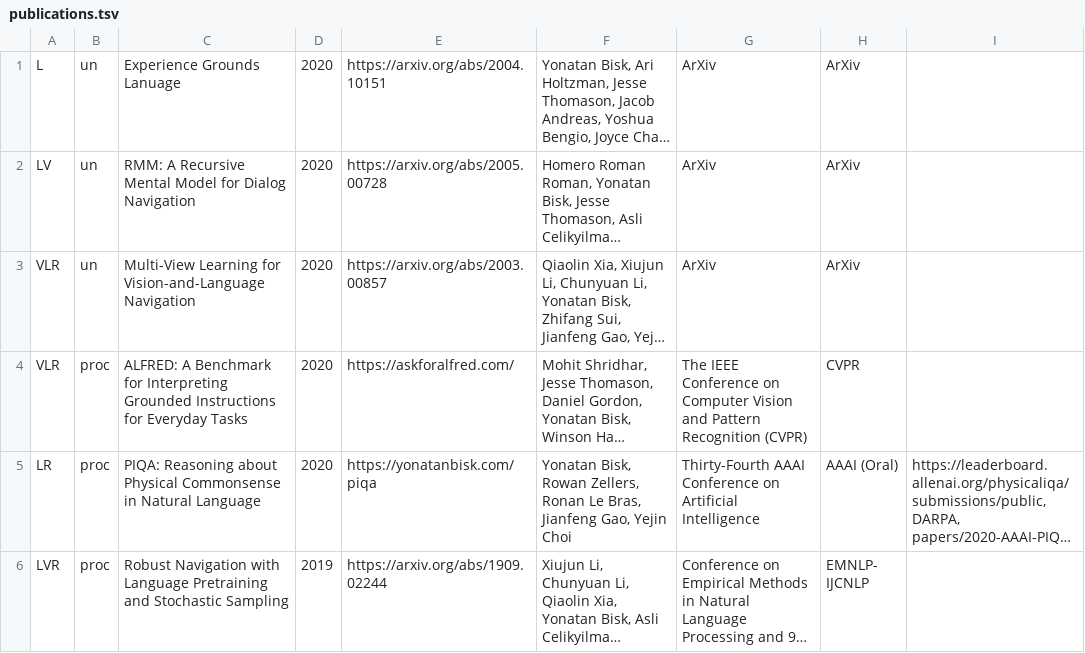
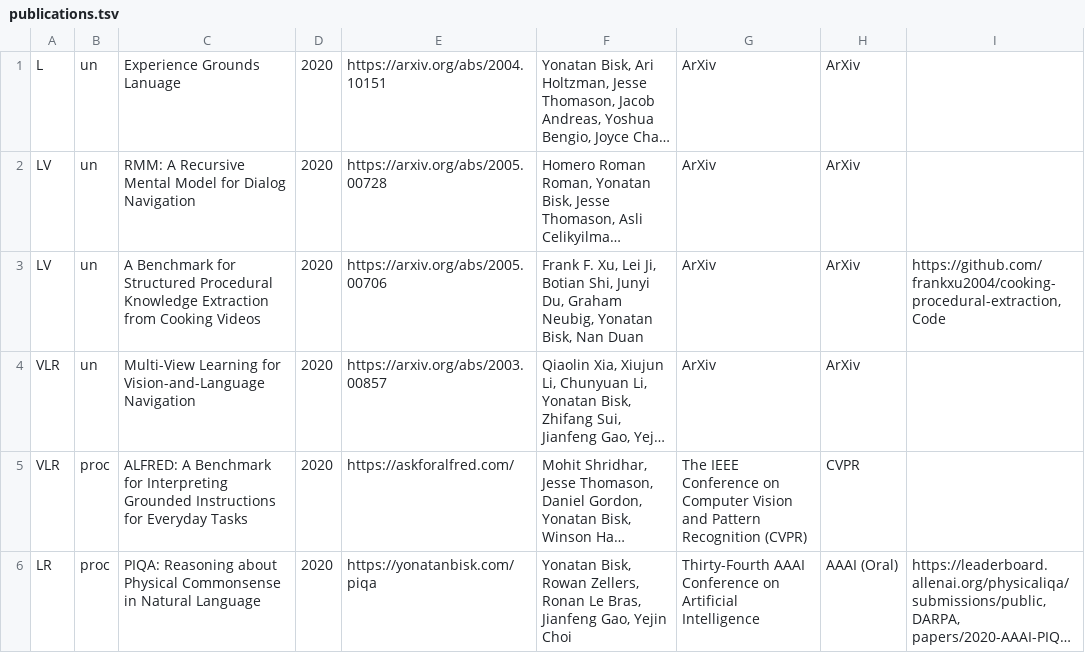
Before and after one commit to ybisk/ybisk.github.io, a TSV file: publications.tsv, drawn as a sheet; only a part is shown; the shorter side is filled out with more unchanged rows; long unchanged cells end in …; the diff names each change by its address in the sheet, - before the commit and + after, or states it on an @@ line.

Commit message:
Frank's paper

```diff
--- a/publications.tsv
+++ b/publications.tsv
+row 3: LV | un | A Benchmark for Structured Procedural Knowledge Extraction from Cooking Videos | 2020 | https://arxiv.org/abs/2005.00706 | Frank F. Xu, Lei Ji, Botian Shi, Junyi Du, Graham Neubig, Yonatan Bisk, Nan Duan | ArXiv | ArXiv | https://github.com/frankxu2004/cooking-procedural-extraction, Code
```
Also changed, not shown: 1 other file.
